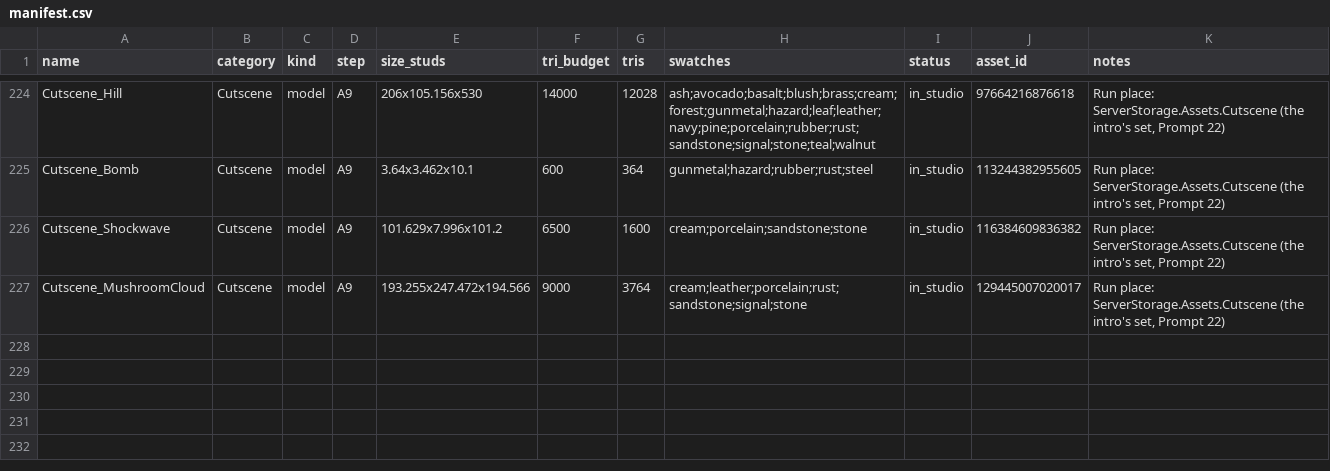
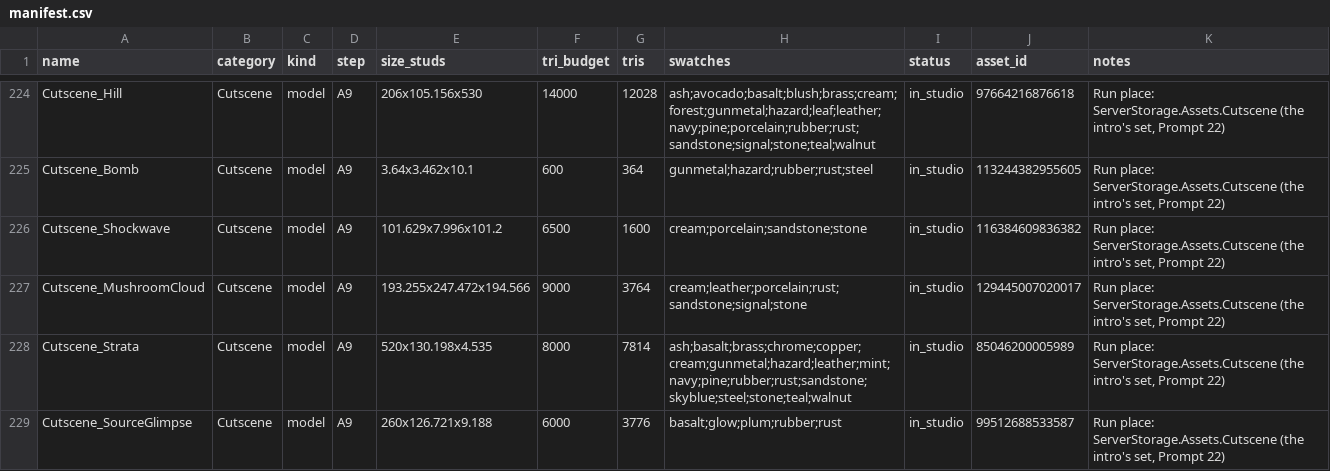
Before and after one commit to landonhjones2020-bit/100years-assets, a CSV file: manifest.csv, drawn as a sheet; only a part is shown, gaps mark what is left out.

```diff
--- a/manifest.csv
+++ b/manifest.csv
@@ -227 +227,3 @@ Cutscene_Shockwave,Cutscene,model,A9,101.629x7.996x101.2,6500,1600,cream;porcela
 Cutscene_MushroomCloud,Cutscene,model,A9,193.255x247.472x194.566,9000,3764,cream;leather;porcelain;rust;sandstone;signal;stone,in_studio,129445007020017,"Run place: ServerStorage.Assets.Cutscene (the intro's set, Prompt 22)"
+Cutscene_Strata,Cutscene,model,A9,520x130.198x4.535,8000,7814,ash;basalt;brass;chrome;copper;cream;gunmetal;hazard;leather;mint;navy;pine;rubber;rust;sandstone;skyblue;steel;stone;teal;walnut,in_studio,85046200005989,"Run place: ServerStorage.Assets.Cutscene (the intro's set, Prompt 22)"
+Cutscene_SourceGlimpse,Cutscene,model,A9,260x126.721x9.188,6000,3776,basalt;glow;plum;rubber;rust,in_studio,99512688533587,"Run place: ServerStorage.Assets.Cutscene (the intro's set, Prompt 22)"
```
Also changed, not shown: 17 other files.
